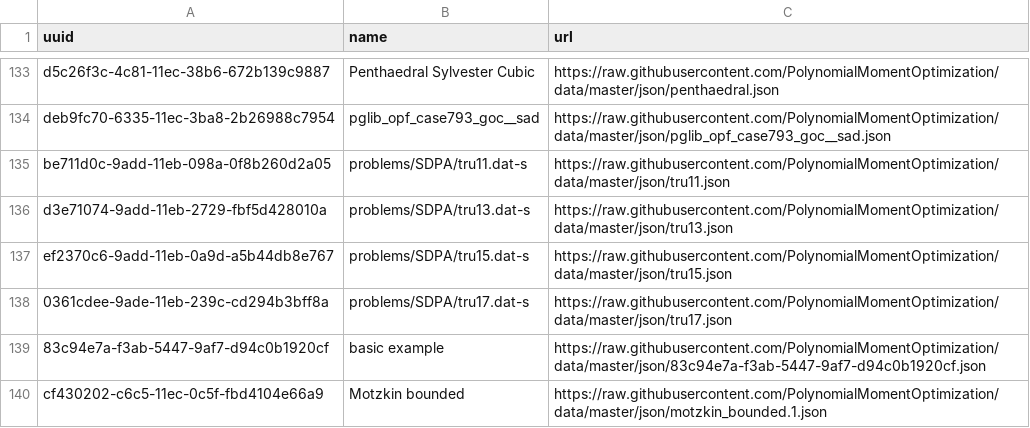
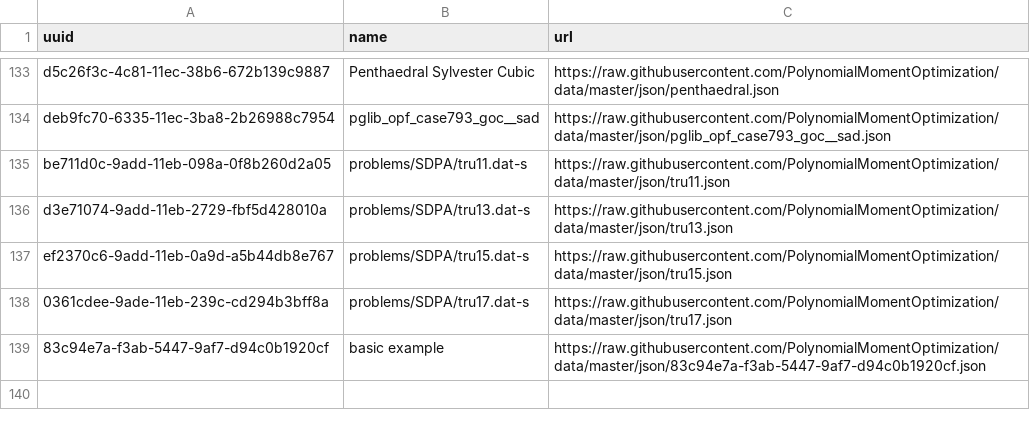
Before and after one commit to PolynomialMomentOptimization/data, a CSV file: registries/index-pmo.csv, drawn as a sheet; only a part is shown, gaps mark what is left out.

Commit message:
rm motzkin_bounded.1.json

```diff
--- a/registries/index-pmo.csv
+++ b/registries/index-pmo.csv
@@ -139,2 +139 @@ ef2370c6-9add-11eb-0a9d-a5b44db8e767,problems/SDPA/tru15.dat-s,https://raw.githu
 83c94e7a-f3ab-5447-9af7-d94c0b1920cf,basic example,https://raw.githubusercontent.com/PolynomialMomentOptimization/data/master/json/83c94e7a-f3ab-5447-9af7-d94c0b1920cf.json
-cf430202-c6c5-11ec-0c5f-fbd4104e66a9,Motzkin bounded,https://raw.githubusercontent.com/PolynomialMomentOptimization/data/master/json/motzkin_bounded.1.json
```
Also changed, not shown: 1 other file.
